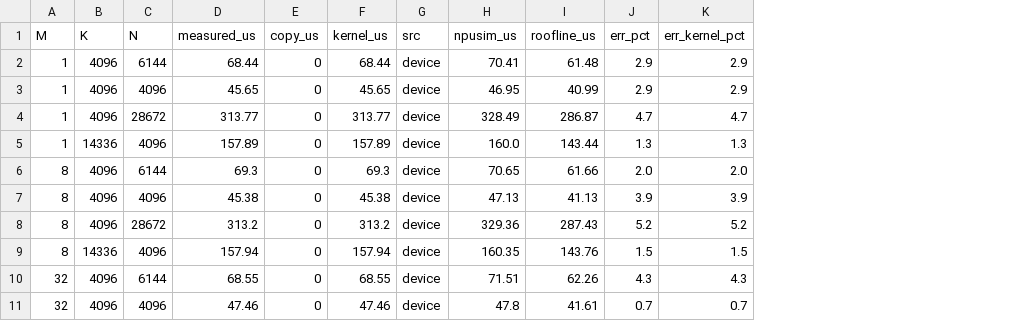
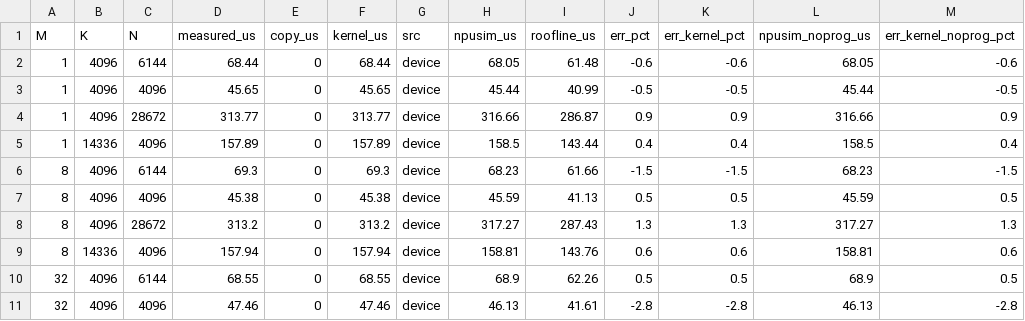
Before and after one commit to yonseicasl/NPUsim, a CSV file: validation/tpu_v5e/results/2026-11-03_colab_v5e1_followup2/compare_gemm_hbm2e_tpu_v5e_refsb.csv, drawn as a sheet; only a part is shown; the diff covers the shown part only; the diff names each change by its address in the sheet, - before the commit and + after, or states it on an @@ line.

```diff
--- a/validation/tpu_v5e/results/2026-11-03_colab_v5e1_followup2/compare_gemm_hbm2e_tpu_v5e_refsb.csv
+++ b/validation/tpu_v5e/results/2026-11-03_colab_v5e1_followup2/compare_gemm_hbm2e_tpu_v5e_refsb.csv
+column L (npusim_noprog_us), rows 2-11: 68.05 | 45.44 | 316.66 | 158.5 | 68.23 | 45.59 | 317.27 | 158.81 | 68.9 | 46.13
+column M (err_kernel_noprog_pct), rows 2-11: -0.6 | -0.5 | 0.9 | 0.4 | -1.5 | 0.5 | 1.3 | 0.6 | 0.5 | -2.8
-H2 (npusim_us): 70.41
+H2 (npusim_us): 68.05
-J2 (err_pct): 2.9
+J2 (err_pct): -0.6
-K2 (err_kernel_pct): 2.9
+K2 (err_kernel_pct): -0.6
-H3 (npusim_us): 46.95
+H3 (npusim_us): 45.44
-J3 (err_pct): 2.9
+J3 (err_pct): -0.5
-K3 (err_kernel_pct): 2.9
+K3 (err_kernel_pct): -0.5
-H4 (npusim_us): 328.49
+H4 (npusim_us): 316.66
-J4 (err_pct): 4.7
+J4 (err_pct): 0.9
-K4 (err_kernel_pct): 4.7
+K4 (err_kernel_pct): 0.9
-H5 (npusim_us): 160.0
+H5 (npusim_us): 158.5
-J5 (err_pct): 1.3
+J5 (err_pct): 0.4
-K5 (err_kernel_pct): 1.3
+K5 (err_kernel_pct): 0.4
-H6 (npusim_us): 70.65
+H6 (npusim_us): 68.23
-J6 (err_pct): 2.0
+J6 (err_pct): -1.5
-K6 (err_kernel_pct): 2.0
+K6 (err_kernel_pct): -1.5
-H7 (npusim_us): 47.13
+H7 (npusim_us): 45.59
-J7 (err_pct): 3.9
+J7 (err_pct): 0.5
-K7 (err_kernel_pct): 3.9
+K7 (err_kernel_pct): 0.5
-H8 (npusim_us): 329.36
+H8 (npusim_us): 317.27
-J8 (err_pct): 5.2
+J8 (err_pct): 1.3
-K8 (err_kernel_pct): 5.2
+K8 (err_kernel_pct): 1.3
-H9 (npusim_us): 160.35
+H9 (npusim_us): 158.81
-J9 (err_pct): 1.5
+J9 (err_pct): 0.6
-K9 (err_kernel_pct): 1.5
+K9 (err_kernel_pct): 0.6
-H10 (npusim_us): 71.51
+H10 (npusim_us): 68.9
-J10 (err_pct): 4.3
+J10 (err_pct): 0.5
-K10 (err_kernel_pct): 4.3
+K10 (err_kernel_pct): 0.5
-H11 (npusim_us): 47.8
+H11 (npusim_us): 46.13
-J11 (err_pct): 0.7
+J11 (err_pct): -2.8
-K11 (err_kernel_pct): 0.7
+K11 (err_kernel_pct): -2.8
```
Also changed, not shown: 135 edited cells elsewhere in this file, validation/tpu_v5e/results/2026-11-03_colab_v5e1_followup2/compare_gemm.csv, validation/tpu_v5e/results/2026-11-03_colab_v5e1_followup2/compare_gemm_hbm2e_v5e.csv, 30 other files.
